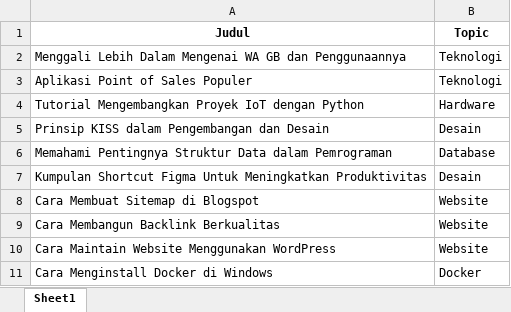
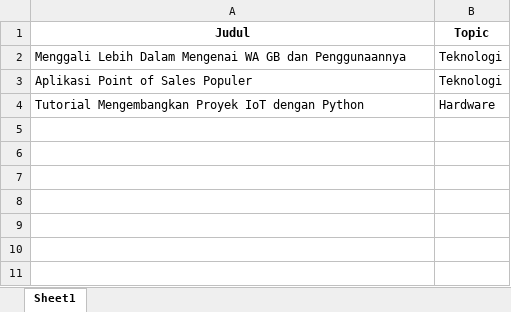
Before and after one commit to varreltantio/scraping-leravio-with-flask, an Excel workbook: hasil_scraping.xlsx, sheet Sheet1, drawn as a sheet; values as stored, in another font and other column widths than the file's, no borders; the diff names each change by its address in the sheet, - before the commit and + after, or states it on an @@ line.

Commit message:
scrape 5 data

```diff
--- a/hasil_scraping.xlsx (sheet Sheet1)
+++ b/hasil_scraping.xlsx (sheet Sheet1)
-row 5: Prinsip KISS dalam Pengembangan dan Desain | Desain
-row 6: Memahami Pentingnya Struktur Data dalam Pemrograman | Database
-row 7: Kumpulan Shortcut Figma Untuk Meningkatkan Produktivitas | Desain
-row 8: Cara Membuat Sitemap di Blogspot | Website
-row 9: Cara Membangun Backlink Berkualitas | Website
-row 10: Cara Maintain Website Menggunakan WordPress | Website
-row 11: Cara Menginstall Docker di Windows | Docker
```
Also changed, not shown: 1 other file.
